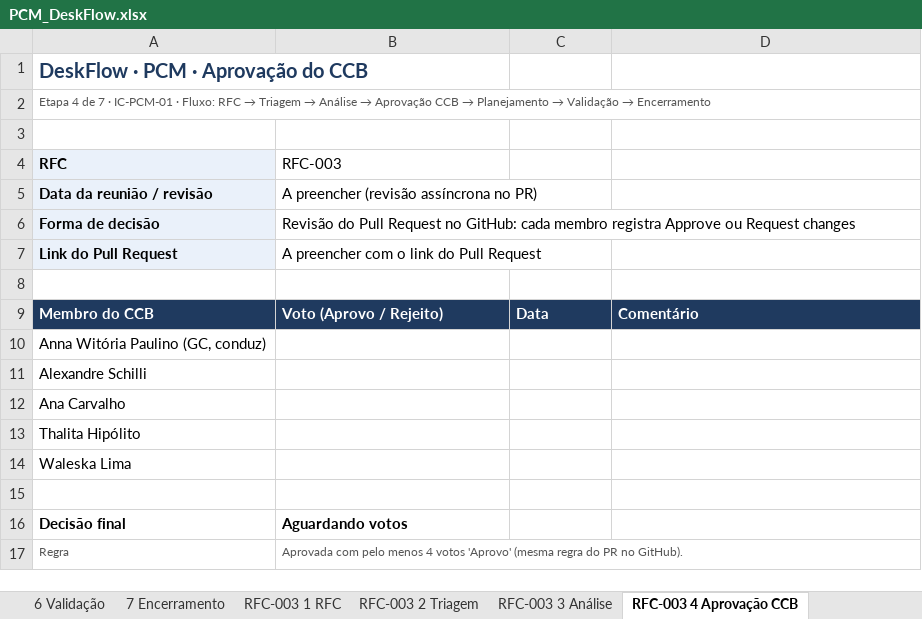
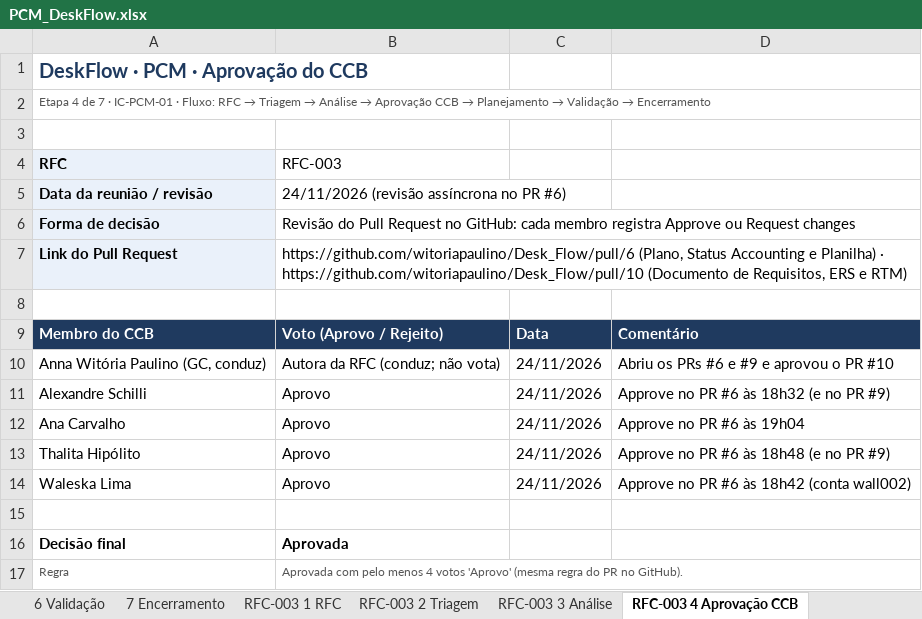
Before and after one commit to witoriapaulino/Desk_Flow, an Excel workbook: pcm/PCM_DeskFlow.xlsx, sheet RFC-003 4 Aprovação CCB, drawn as a sheet; values as stored, in another font and other column widths than the file's, no borders; the diff names each change by its address in the sheet, - before the commit and + after, or states it on an @@ line.

Commit message:
docs(gc): encerra a RFC-003 e registra a BL-REQ-S3
IC-DOC-03 v1.0 → v1.1 · IC-DOC-05 v1.3 → v1.4 · IC-GC-01 v1.5 → v1.6 · IC-PCM-01 v1.2 → v1.3. RFC-003 encerrada (4 Approve no PR #6) e baseline de requisitos BL-REQ-S3 registrada no Status Accounting e na Planilha.

```diff
--- a/pcm/PCM_DeskFlow.xlsx (sheet RFC-003 4 Aprovação CCB)
+++ b/pcm/PCM_DeskFlow.xlsx (sheet RFC-003 4 Aprovação CCB)
-B5: A preencher (revisão assíncrona no PR)
+B5: 24/11/2026 (revisão assíncrona no PR #6)
-B7: A preencher com o link do Pull Request
+B7: https://github.com/witoriapaulino/Desk_Flow/pull/6 (Plano, Status Accounting e Planilha) · https://github.com/witoriapaulino/Desk_Flow/pull/10 (Documento de Requisitos, ERS e RTM)
-B10: (empty)
+B10: Autora da RFC (conduz; não vota)
-C10:C14: (empty)
+C10:C14: 24/11/2026
-D10: (empty)
+D10: Abriu os PRs #6 e #9 e aprovou o PR #10
-B11:B14: (empty)
+B11:B14: Aprovo
-D11: (empty)
+D11: Approve no PR #6 às 18h32 (e no PR #9)
-D12: (empty)
+D12: Approve no PR #6 às 19h04
-D13: (empty)
+D13: Approve no PR #6 às 18h48 (e no PR #9)
-D14: (empty)
+D14: Approve no PR #6 às 18h42 (conta wall002)
-B16: Aguardando votos
+B16: Aprovada
```
Also changed, not shown: sheet RFC-003 7 Encerramento, sheet RFC-003 6 Validação, sheet Registro, sheet RFC-003 5 Planejamento, docs/Planilha_Controle_ICs_DeskFlow.xlsx, 2 other files.
